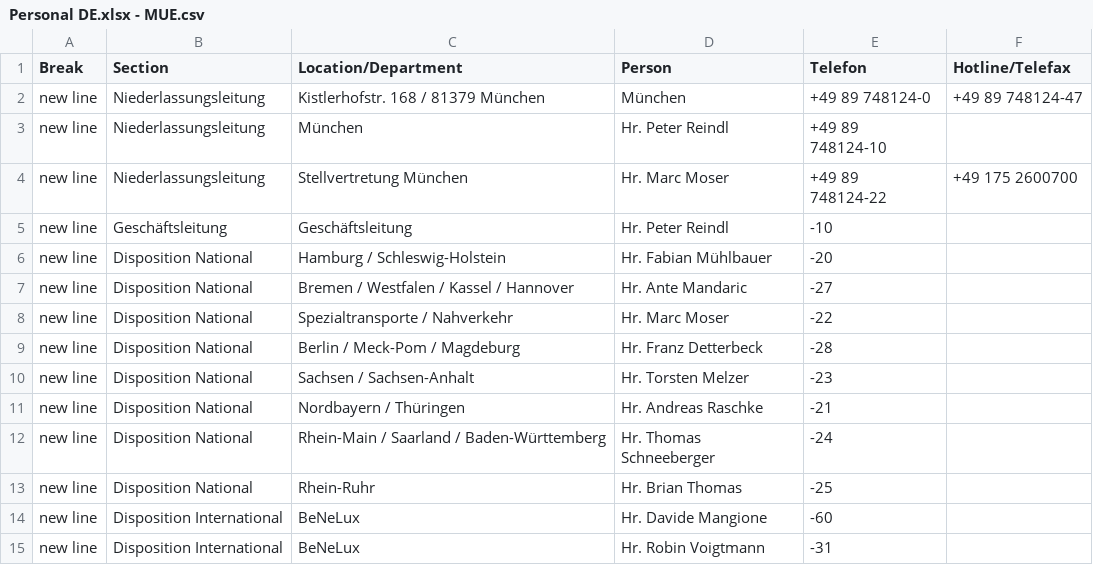
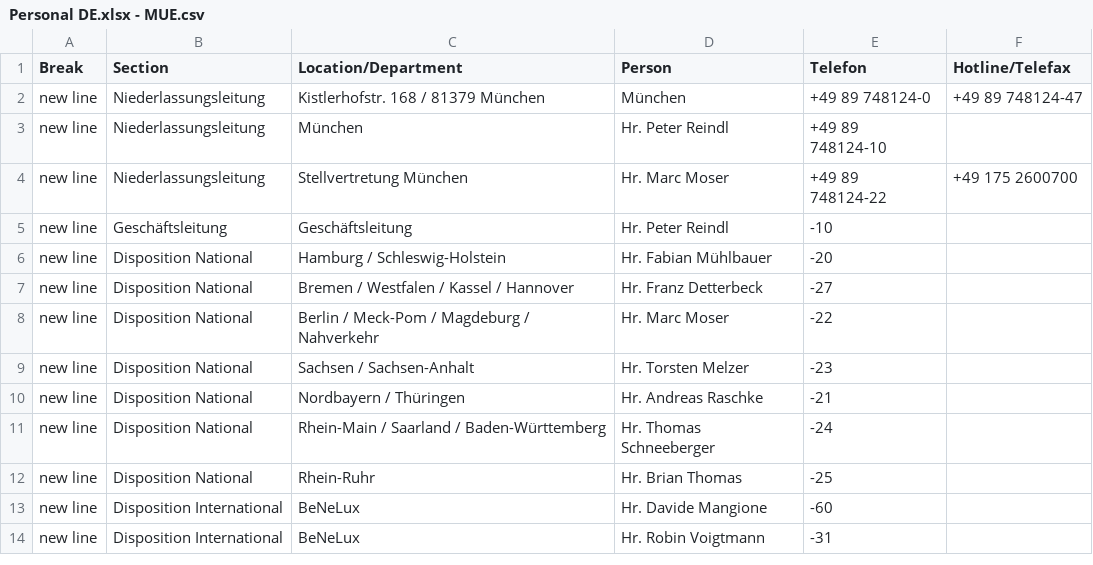
Before and after one commit to NeufraIT/neufra.eu, a CSV file: src/assets/files/locations/Personal DE.xlsx - MUE.csv, drawn as a sheet; only a part is shown.

```diff
--- a/src/assets/files/locations/Personal DE.xlsx - MUE.csv
+++ b/src/assets/files/locations/Personal DE.xlsx - MUE.csv
@@ -6,5 +6,4 @@ new line ,Geschäftsleitung ,Geschäftsleitung ,Hr. Peter Reindl ,-10,
 new line,Disposition National,Hamburg / Schleswig-Holstein,Hr. Fabian Mühlbauer ,-20,
-new line,Disposition National,Bremen / Westfalen / Kassel / Hannover ,Hr. Ante Mandaric ,-27,
-new line,Disposition National,Spezialtransporte / Nahverkehr ,Hr. Marc Moser ,-22,
-new line,Disposition National,Berlin / Meck-Pom / Magdeburg ,Hr. Franz Detterbeck ,-28,
+new line,Disposition National,Bremen / Westfalen / Kassel / Hannover ,Hr. Franz Detterbeck ,-27,
+new line,Disposition National,Berlin / Meck-Pom / Magdeburg / Nahverkehr,Hr. Marc Moser ,-22,
 new line,Disposition National,Sachsen / Sachsen-Anhalt ,Hr. Torsten Melzer ,-23,
```
Also changed, not shown: 2 other files.
